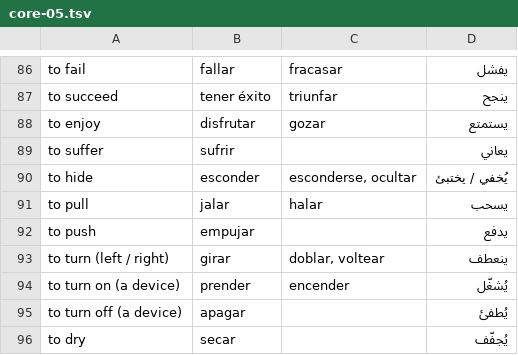
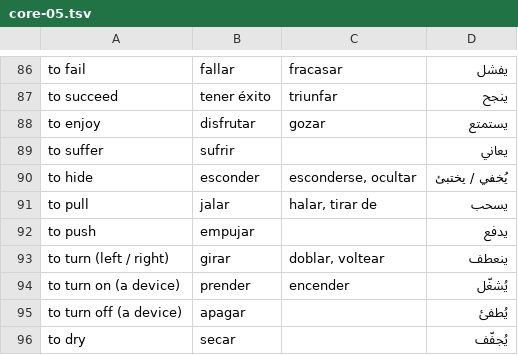
Before and after one commit to ibr7mod21-web/spanish-flashcards, a TSV file: tools/core/core-05.tsv, drawn as a sheet; only a part is shown, gaps mark what is left out.

```diff
--- a/tools/core/core-05.tsv
+++ b/tools/core/core-05.tsv
@@ -90,3 +90,3 @@ to suffer	sufrir		يعاني
 to hide	esconder	esconderse, ocultar	يُخفي / يختبئ
-to pull	jalar	halar	يسحب
+to pull	jalar	halar, tirar de	يسحب
 to push	empujar		يدفع
```
Also changed, not shown: tools/core/core-01.tsv, tools/core/core-02.tsv, 7 other files.
